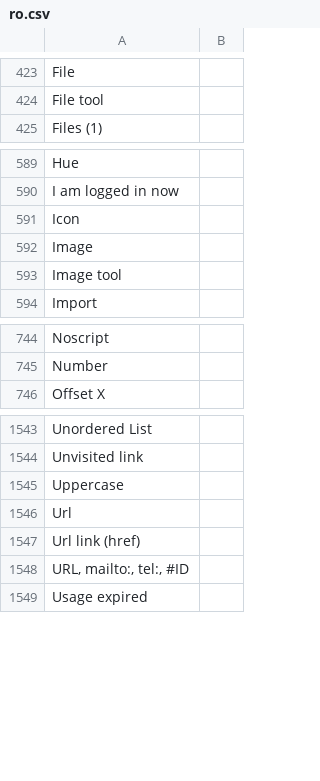
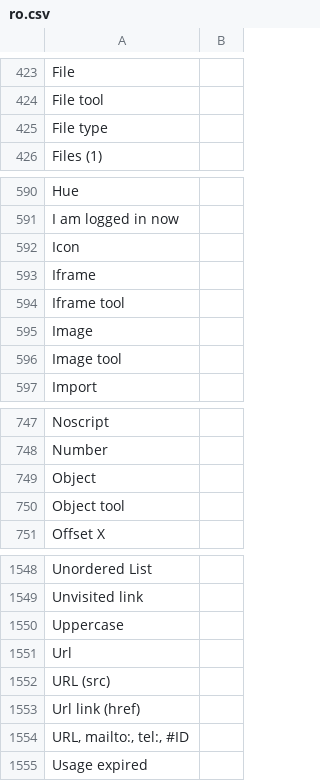
Before and after one commit to desech/desech-studio, a CSV file: build/i18n/ro.csv, drawn as a sheet; only a part is shown, gaps mark what is left out; the diff names each change by its address in the sheet, - before the commit and + after, or states it on an @@ line.

Commit message:
add <iframe> and <object>

```diff
--- a/build/i18n/ro.csv
+++ b/build/i18n/ro.csv
+row 425: File type
+row 593: Iframe
+row 594: Iframe tool
+row 749: Object
+row 750: Object tool
+row 1552: URL (src)
```
Also changed, not shown: build/i18n/template.csv, 22 other files.
